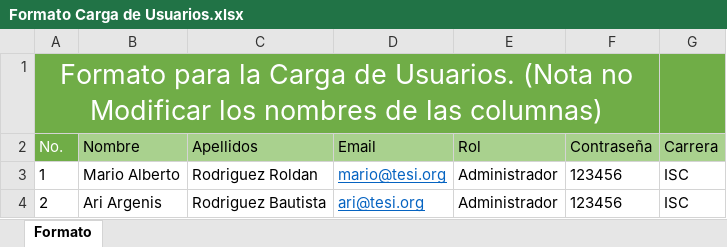
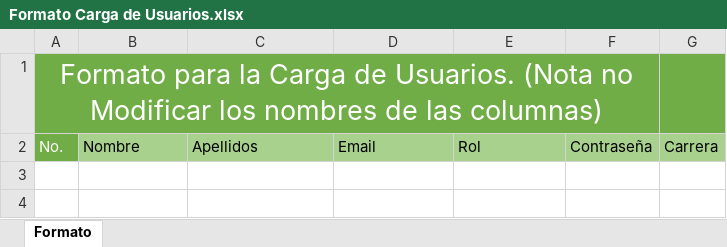
Before and after one commit to mcciak22/Tesi-Indicadores-FrontEnd, an Excel workbook: src/assets/formatos/Formato Carga de Usuarios.xlsx, sheet Formato, drawn as a sheet; values as stored, in another font and other column widths than the file's, no borders; charts and pictures not drawn; the diff names each change by its address in the sheet, - before the commit and + after, or states it on an @@ line.

Commit message:
Agregando links de descargas de formatos

```diff
--- a/src/assets/formatos/Formato Carga de Usuarios.xlsx (sheet Formato)
+++ b/src/assets/formatos/Formato Carga de Usuarios.xlsx (sheet Formato)
-row 3: 1 | Mario Alberto | Rodriguez Roldan | mario@tesi.org | Administrador | 123456 | ISC
-row 4: 2 | Ari Argenis | Rodriguez Bautista | ari@tesi.org | Administrador | 123456 | ISC
```
Also changed, not shown: charts or pictures, src/assets/formatos/Formato Carga de Alumnos.xlsx, src/assets/formatos/Formato Carga de Calificaciones.xlsx, 8 other files.
